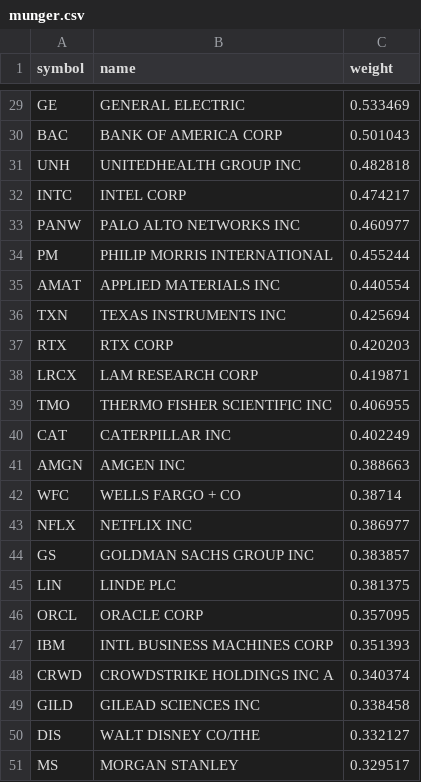
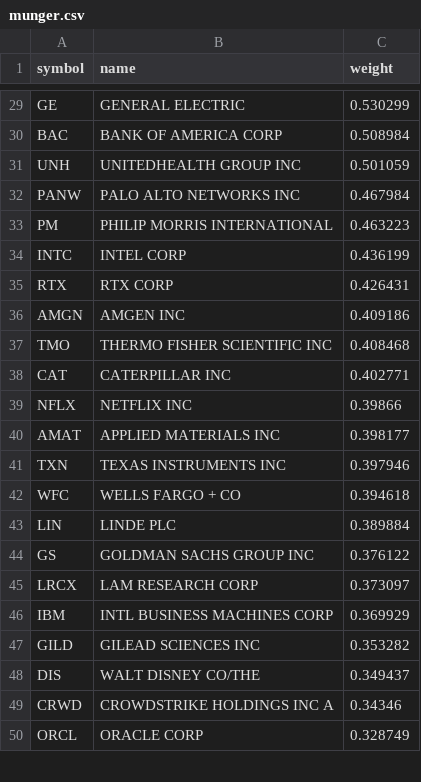
Before and after one commit to zacseidel/momentum, a CSV file: data/universe/munger.csv, drawn as a sheet; only a part is shown, gaps mark what is left out; removed rows and columns are numbered as before the commit, all else as after; the diff covers the shown part only; the diff names each change by its address in the sheet, - before the commit and + after, or states it on an @@ line.

```diff
--- a/data/universe/munger.csv
+++ b/data/universe/munger.csv
-C29 (weight): 0.533469
+C29 (weight): 0.530299
-C30 (weight): 0.501043
+C30 (weight): 0.508984
-C31 (weight): 0.482818
+C31 (weight): 0.501059
-row 32: INTC | INTEL CORP | 0.474217
-C32 (weight): 0.460977
+C32 (weight): 0.467984
-C33 (weight): 0.455244
+C33 (weight): 0.463223
-row 35: AMAT | APPLIED MATERIALS INC | 0.440554
-row 36: TXN | TEXAS INSTRUMENTS INC | 0.425694
+row 34: INTC | INTEL CORP | 0.436199
-C35 (weight): 0.420203
+C35 (weight): 0.426431
-row 38: LRCX | LAM RESEARCH CORP | 0.419871
+row 36: AMGN | AMGEN INC | 0.409186
-C37 (weight): 0.406955
+C37 (weight): 0.408468
-C38 (weight): 0.402249
+C38 (weight): 0.402771
-row 41: AMGN | AMGEN INC | 0.388663
-row 42: WFC | WELLS FARGO + CO | 0.38714
-C39 (weight): 0.386977
+C39 (weight): 0.39866
-row 44: GS | GOLDMAN SACHS GROUP INC | 0.383857
+row 40: AMAT | APPLIED MATERIALS INC | 0.398177
+row 41: TXN | TEXAS INSTRUMENTS INC | 0.397946
+row 42: WFC | WELLS FARGO + CO | 0.394618
-C43 (weight): 0.381375
+C43 (weight): 0.389884
-row 46: ORCL | ORACLE CORP | 0.357095
+row 44: GS | GOLDMAN SACHS GROUP INC | 0.376122
+row 45: LRCX | LAM RESEARCH CORP | 0.373097
-C46 (weight): 0.351393
+C46 (weight): 0.369929
-row 48: CRWD | CROWDSTRIKE HOLDINGS INC A | 0.340374
-C47 (weight): 0.338458
+C47 (weight): 0.353282
-C48 (weight): 0.332127
+C48 (weight): 0.349437
-row 51: MS | MORGAN STANLEY | 0.329517
+row 49: CRWD | CROWDSTRIKE HOLDINGS INC A | 0.34346
+row 50: ORCL | ORACLE CORP | 0.328749
```
Also changed, not shown: 5 added rows, 4 removed rows and 23 edited cells elsewhere in this file, data/universe/change_log.csv, data/universe/megacap.csv, 8 other files.
